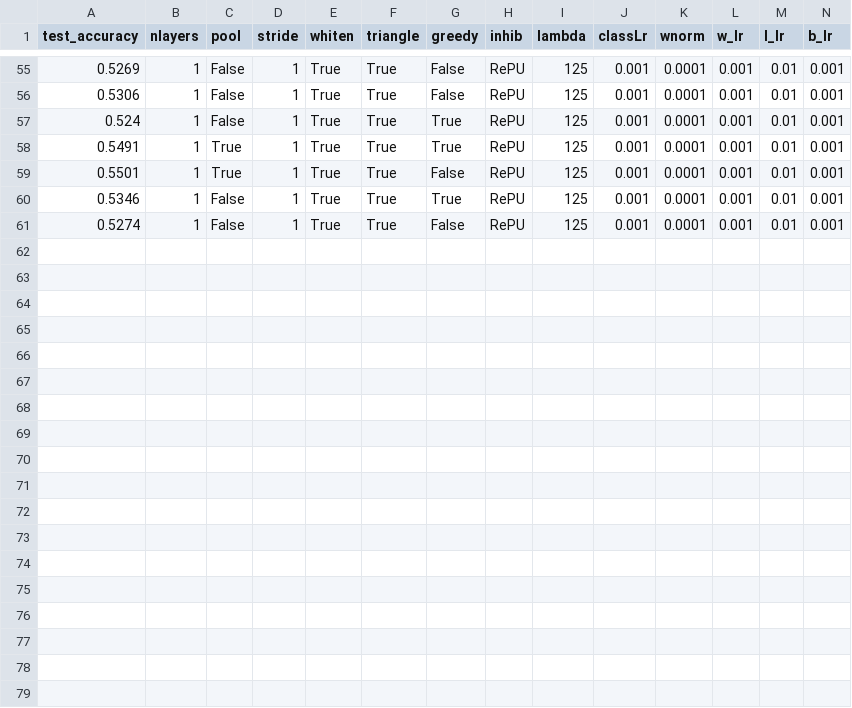
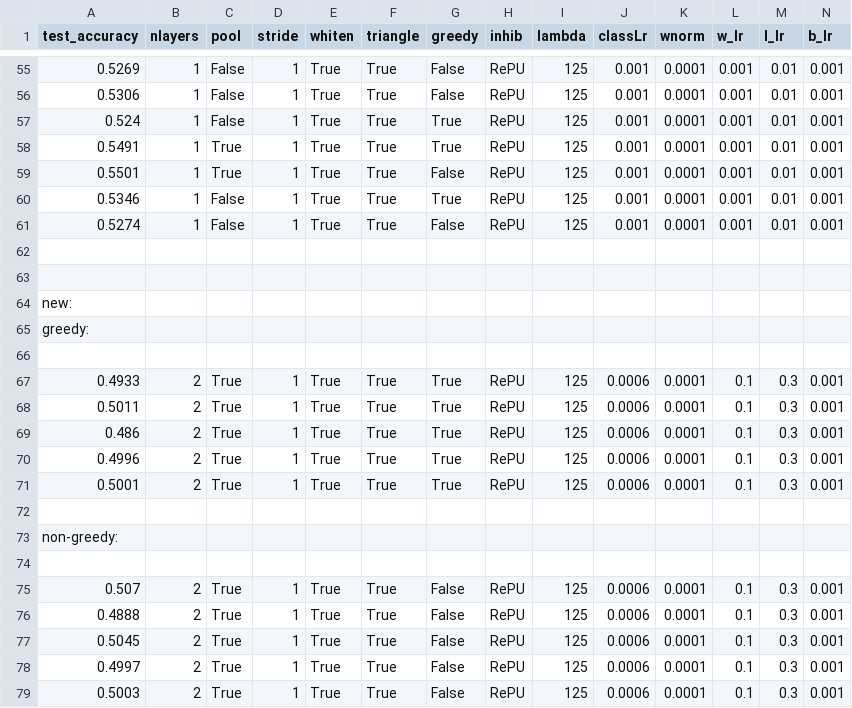
Before and after one commit to lshiyan/biological-deep-learning, a CSV file: CNN_hyper_search/greedy(64).csv, drawn as a sheet; only a part is shown, gaps mark what is left out; rows hold the shown columns only; the diff names each change by its address in the sheet, - before the commit and + after, or states it on an @@ line.

```diff
--- a/CNN_hyper_search/greedy(64).csv
+++ b/CNN_hyper_search/greedy(64).csv
+row 62: (empty)
+row 63: (empty)
+row 64: new:
+row 65: greedy:
+row 66: (empty)
+row 67: 0.4933 | 2 | True | 1 | True | True | True | RePU | 125 | 0.0006 | 0.0001 | 0.1 | 0.3 | 0.001
+row 68: 0.5011 | 2 | True | 1 | True | True | True | RePU | 125 | 0.0006 | 0.0001 | 0.1 | 0.3 | 0.001
+row 69: 0.486 | 2 | True | 1 | True | True | True | RePU | 125 | 0.0006 | 0.0001 | 0.1 | 0.3 | 0.001
+row 70: 0.4996 | 2 | True | 1 | True | True | True | RePU | 125 | 0.0006 | 0.0001 | 0.1 | 0.3 | 0.001
+row 71: 0.5001 | 2 | True | 1 | True | True | True | RePU | 125 | 0.0006 | 0.0001 | 0.1 | 0.3 | 0.001
+row 72: (empty)
+row 73: non-greedy:
+row 74: (empty)
+row 75: 0.507 | 2 | True | 1 | True | True | False | RePU | 125 | 0.0006 | 0.0001 | 0.1 | 0.3 | 0.001
+row 76: 0.4888 | 2 | True | 1 | True | True | False | RePU | 125 | 0.0006 | 0.0001 | 0.1 | 0.3 | 0.001
+row 77: 0.5045 | 2 | True | 1 | True | True | False | RePU | 125 | 0.0006 | 0.0001 | 0.1 | 0.3 | 0.001
+row 78: 0.4997 | 2 | True | 1 | True | True | False | RePU | 125 | 0.0006 | 0.0001 | 0.1 | 0.3 | 0.001
+row 79: 0.5003 | 2 | True | 1 | True | True | False | RePU | 125 | 0.0006 | 0.0001 | 0.1 | 0.3 | 0.001
```
Also changed, not shown: CNN_hyper_search/multilayer(64).csv, 8 other files.
